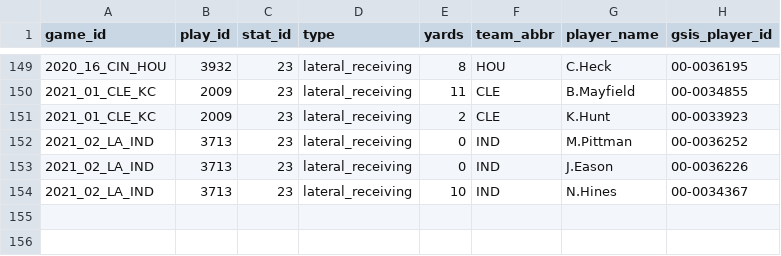
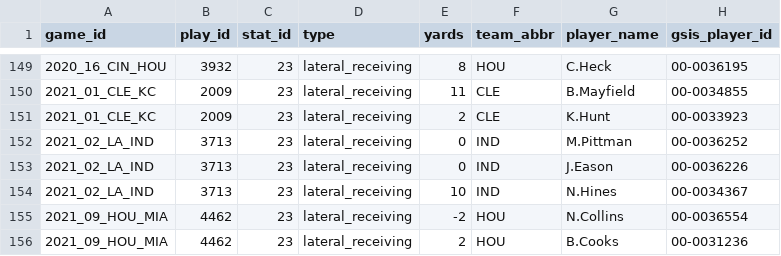
Before and after one commit to mrcaseb/nfl-data, a CSV file: data/lateral_yards/multiple_lateral_yards.csv, drawn as a sheet; only a part is shown, gaps mark what is left out; the diff names each change by its address in the sheet, - before the commit and + after, or states it on an @@ line.

```diff
--- a/data/lateral_yards/multiple_lateral_yards.csv
+++ b/data/lateral_yards/multiple_lateral_yards.csv
+row 155: 2021_09_HOU_MIA | 4462 | 23 | lateral_receiving | -2 | HOU | N.Collins | 00-0036554
+row 156: 2021_09_HOU_MIA | 4462 | 23 | lateral_receiving | 2 | HOU | B.Cooks | 00-0031236
```
Also changed, not shown: 1 other file.
